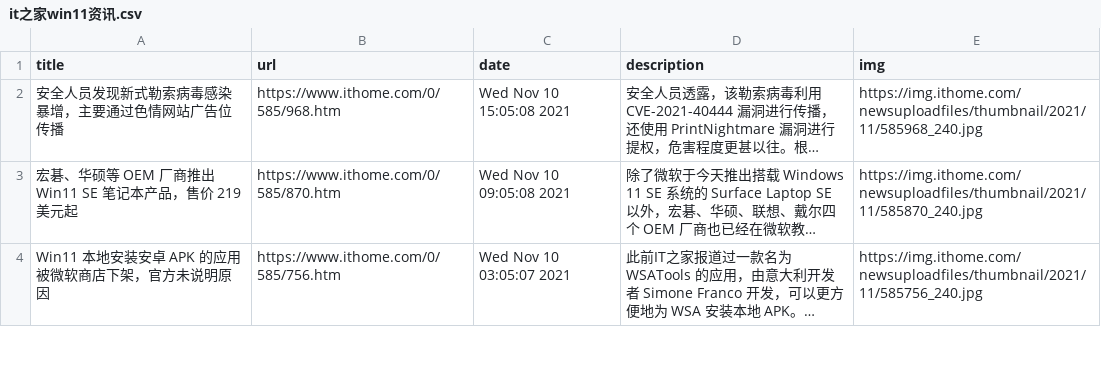
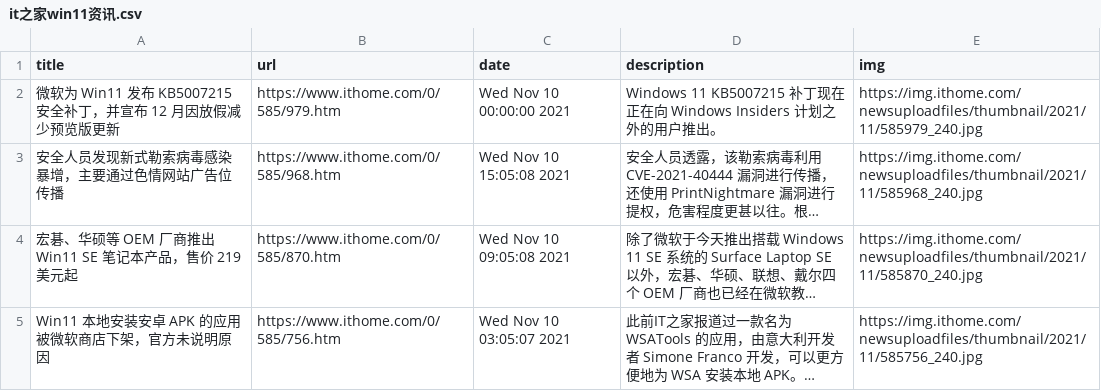
Before and after one commit to c-chen0902/rss, a CSV file: it之家win11资讯.csv, drawn as a sheet; only a part is shown; long unchanged cells end in …; the diff names each change by its address in the sheet, - before the commit and + after, or states it on an @@ line.

```diff
--- a/it之家win11资讯.csv
+++ b/it之家win11资讯.csv
+row 2: 微软为 Win11 发布 KB5007215 安全补丁，并宣布 12 月因放假减少预览版更新 | https://www.ithome.com/0/585/979.htm | Wed Nov 10 00:00:00 2021 | Windows 11 KB5007215 补丁现在正在向 Windows Insiders 计划之外的用户推出。 | https://img.ithome.com/newsuploadfiles/thumbnail/2021/11/585979_240.jpg
```
Also changed, not shown: it之家游戏快报.csv, pianku_movies.csv, 3 other files.
